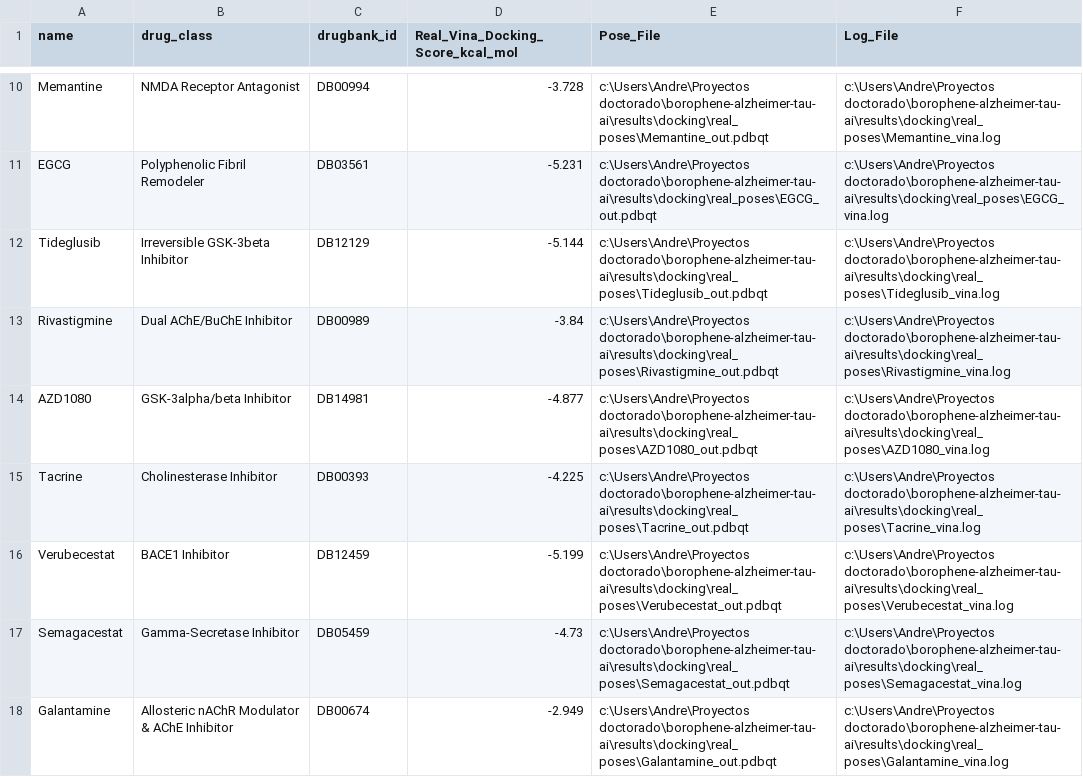
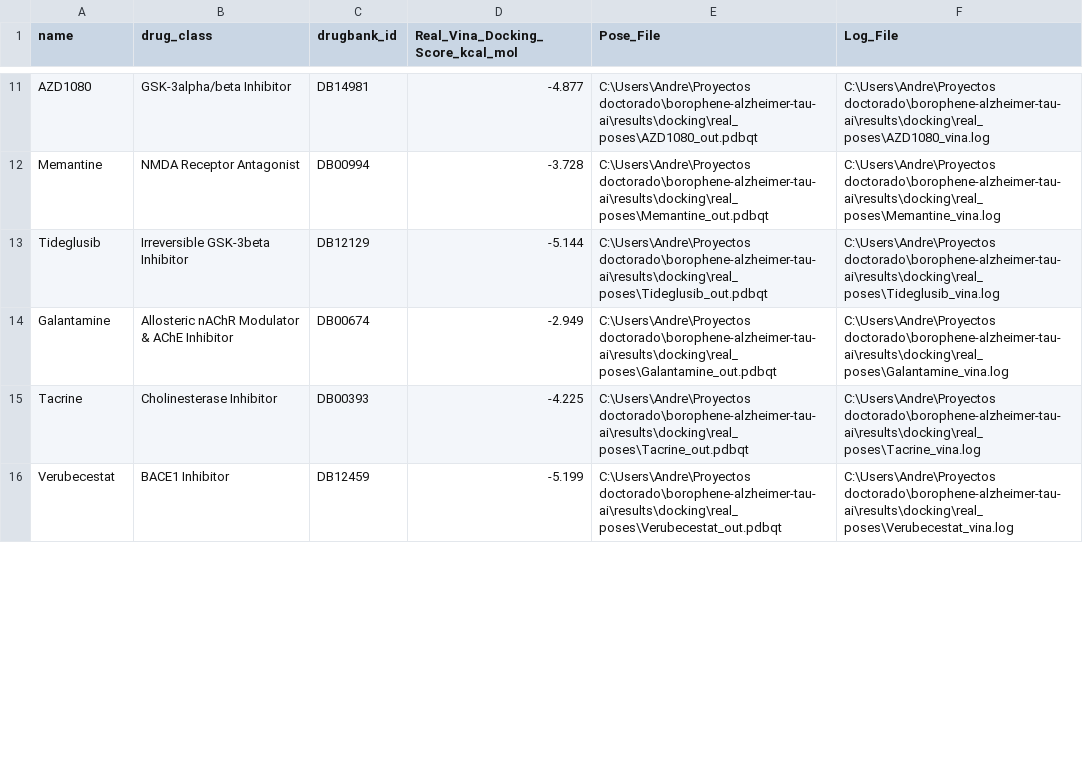
Before and after one commit to sircalch/borophene-alzheimer-tau-ai, a CSV file: results/docking/real_vina_docking_summary.csv, drawn as a sheet; only a part is shown, gaps mark what is left out; removed rows and columns are numbered as before the commit, all else as after; the diff covers the shown part only; the diff names each change by its address in the sheet, - before the commit and + after, or states it on an @@ line.

```diff
--- a/results/docking/real_vina_docking_summary.csv
+++ b/results/docking/real_vina_docking_summary.csv
+row 11: AZD1080 | GSK-3alpha/beta Inhibitor | DB14981 | -4.877 | C:\Users\Andre\Proyectos doctorado\borophene-alzheimer-tau-ai\results\docking\real_poses\AZD1080_out.pdbqt | C:\Users\Andre\Proyectos doctorado\borophene-alzheimer-tau-ai\results\docking\real_poses\AZD1080_vina.log
-E12 (Pose_File): c:\Users\Andre\Proyectos doctorado\borophene-alzheimer-tau-ai\results\docking\real_poses\Memantine_out.pdbqt
+E12 (Pose_File): C:\Users\Andre\Proyectos doctorado\borophene-alzheimer-tau-ai\results\docking\real_poses\Memantine_out.pdbqt
-F12 (Log_File): c:\Users\Andre\Proyectos doctorado\borophene-alzheimer-tau-ai\results\docking\real_poses\Memantine_vina.log
+F12 (Log_File): C:\Users\Andre\Proyectos doctorado\borophene-alzheimer-tau-ai\results\docking\real_poses\Memantine_vina.log
-row 11: EGCG | Polyphenolic Fibril Remodeler | DB03561 | -5.231 | c:\Users\Andre\Proyectos doctorado\borophene-alzheimer-tau-ai\results\docking\real_poses\EGCG_out.pdbqt | c:\Users\Andre\Proyectos doctorado\borophene-alzheimer-tau-ai\results\docking\real_poses\EGCG_vina.log
-E13 (Pose_File): c:\Users\Andre\Proyectos doctorado\borophene-alzheimer-tau-ai\results\docking\real_poses\Tideglusib_out.pdbqt
+E13 (Pose_File): C:\Users\Andre\Proyectos doctorado\borophene-alzheimer-tau-ai\results\docking\real_poses\Tideglusib_out.pdbqt
-F13 (Log_File): c:\Users\Andre\Proyectos doctorado\borophene-alzheimer-tau-ai\results\docking\real_poses\Tideglusib_vina.log
+F13 (Log_File): C:\Users\Andre\Proyectos doctorado\borophene-alzheimer-tau-ai\results\docking\real_poses\Tideglusib_vina.log
-row 13: Rivastigmine | Dual AChE/BuChE Inhibitor | DB00989 | -3.84 | c:\Users\Andre\Proyectos doctorado\borophene-alzheimer-tau-ai\results\docking\real_poses\Rivastigmine_out.pdbqt | c:\Users\Andre\Proyectos doctorado\borophene-alzheimer-tau-ai\results\docking\real_poses\Rivastigmine_vina.log
-row 14: AZD1080 | GSK-3alpha/beta Inhibitor | DB14981 | -4.877 | c:\Users\Andre\Proyectos doctorado\borophene-alzheimer-tau-ai\results\docking\real_poses\AZD1080_out.pdbqt | c:\Users\Andre\Proyectos doctorado\borophene-alzheimer-tau-ai\results\docking\real_poses\AZD1080_vina.log
+row 14: Galantamine | Allosteric nAChR Modulator & AChE Inhibitor | DB00674 | -2.949 | C:\Users\Andre\Proyectos doctorado\borophene-alzheimer-tau-ai\results\docking\real_poses\Galantamine_out.pdbqt | C:\Users\Andre\Proyectos doctorado\borophene-alzheimer-tau-ai\results\docking\real_poses\Galantamine_vina.log
-E15 (Pose_File): c:\Users\Andre\Proyectos doctorado\borophene-alzheimer-tau-ai\results\docking\real_poses\Tacrine_out.pdbqt
+E15 (Pose_File): C:\Users\Andre\Proyectos doctorado\borophene-alzheimer-tau-ai\results\docking\real_poses\Tacrine_out.pdbqt
-F15 (Log_File): c:\Users\Andre\Proyectos doctorado\borophene-alzheimer-tau-ai\results\docking\real_poses\Tacrine_vina.log
+F15 (Log_File): C:\Users\Andre\Proyectos doctorado\borophene-alzheimer-tau-ai\results\docking\real_poses\Tacrine_vina.log
-E16 (Pose_File): c:\Users\Andre\Proyectos doctorado\borophene-alzheimer-tau-ai\results\docking\real_poses\Verubecestat_out.pdbqt
+E16 (Pose_File): C:\Users\Andre\Proyectos doctorado\borophene-alzheimer-tau-ai\results\docking\real_poses\Verubecestat_out.pdbqt
-F16 (Log_File): c:\Users\Andre\Proyectos doctorado\borophene-alzheimer-tau-ai\results\docking\real_poses\Verubecestat_vina.log
+F16 (Log_File): C:\Users\Andre\Proyectos doctorado\borophene-alzheimer-tau-ai\results\docking\real_poses\Verubecestat_vina.log
-row 17: Semagacestat | Gamma-Secretase Inhibitor | DB05459 | -4.73 | c:\Users\Andre\Proyectos doctorado\borophene-alzheimer-tau-ai\results\docking\real_poses\Semagacestat_out.pdbqt | c:\Users\Andre\Proyectos doctorado\borophene-alzheimer-tau-ai\results\docking\real_poses\Semagacestat_vina.log
-row 18: Galantamine | Allosteric nAChR Modulator & AChE Inhibitor | DB00674 | -2.949 | c:\Users\Andre\Proyectos doctorado\borophene-alzheimer-tau-ai\results\docking\real_poses\Galantamine_out.pdbqt | c:\Users\Andre\Proyectos doctorado\borophene-alzheimer-tau-ai\results\docking\real_poses\Galantamine_vina.log
```
Also changed, not shown: 11 added rows, 8 removed rows and 24 edited cells elsewhere in this file, 5 other files.
